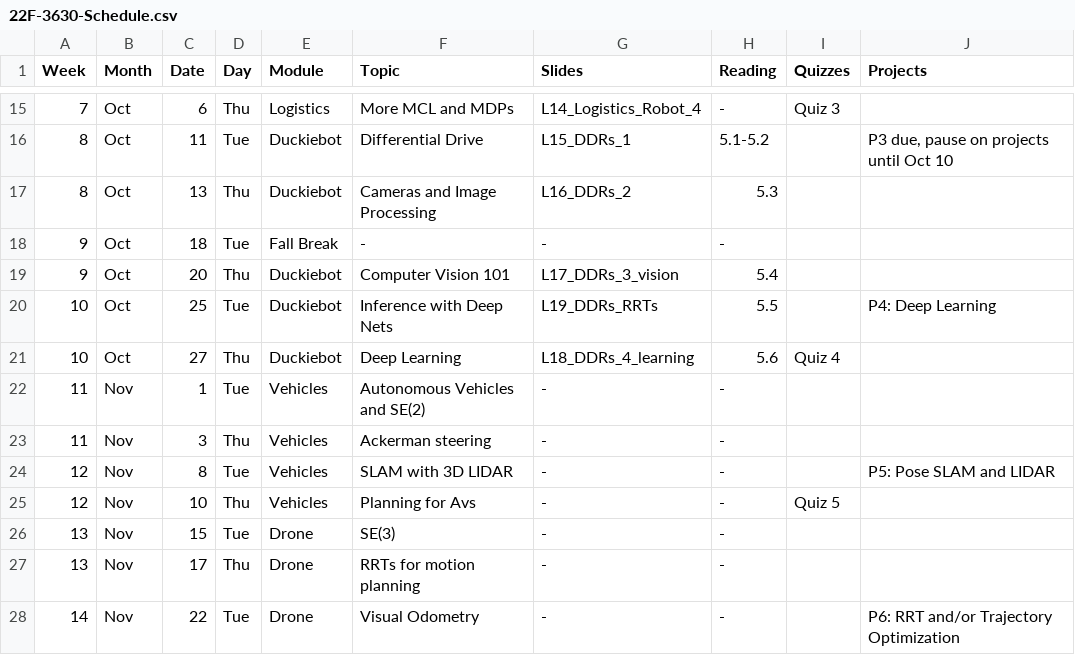
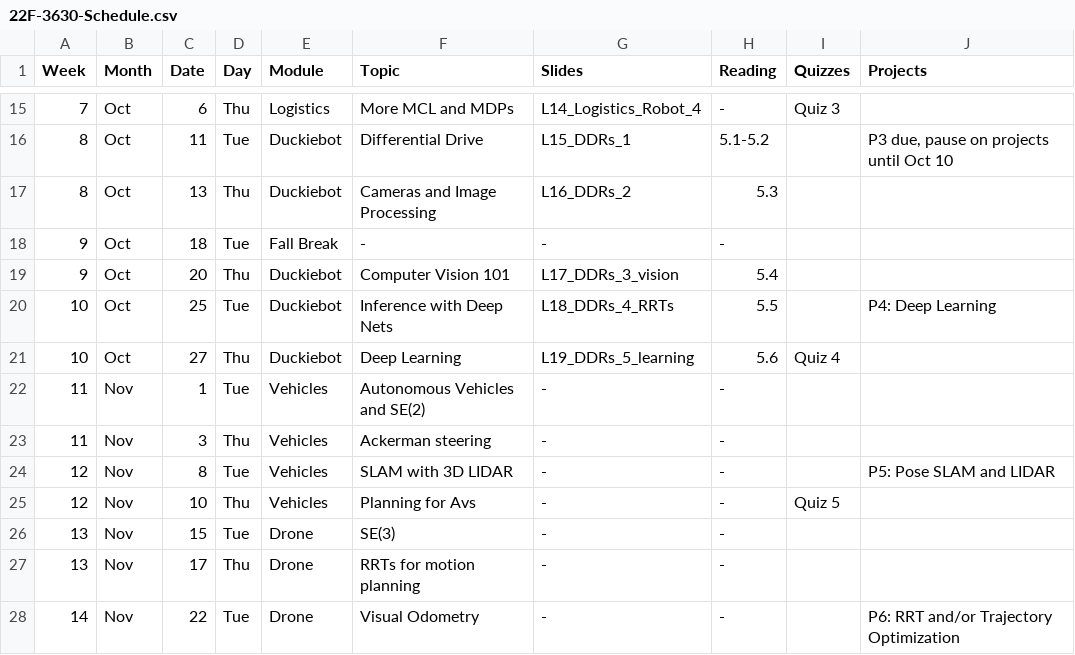
Before and after one commit to dellaert/22F-3630, a CSV file: _data/22F-3630-Schedule.csv, drawn as a sheet; only a part is shown, gaps mark what is left out.

Commit message:
Update 22F-3630-Schedule.csv

```diff
--- a/_data/22F-3630-Schedule.csv
+++ b/_data/22F-3630-Schedule.csv
@@ -19,4 +19,4 @@
 9,Oct,20,Thu,Duckiebot,Computer Vision 101,L17_DDRs_3_vision,5.4,,
-10,Oct,25,Tue,Duckiebot,Inference with Deep Nets,L19_DDRs_RRTs,5.5,,P4: Deep Learning
-10,Oct,27,Thu,Duckiebot,Deep Learning,L18_DDRs_4_learning,5.6,Quiz 4,
+10,Oct,25,Tue,Duckiebot,Inference with Deep Nets,L18_DDRs_4_RRTs,5.5,,P4: Deep Learning
+10,Oct,27,Thu,Duckiebot,Deep Learning,L19_DDRs_5_learning,5.6,Quiz 4,
 11,Nov,1,Tue,Vehicles,Autonomous Vehicles and SE(2),-,-,,
```
